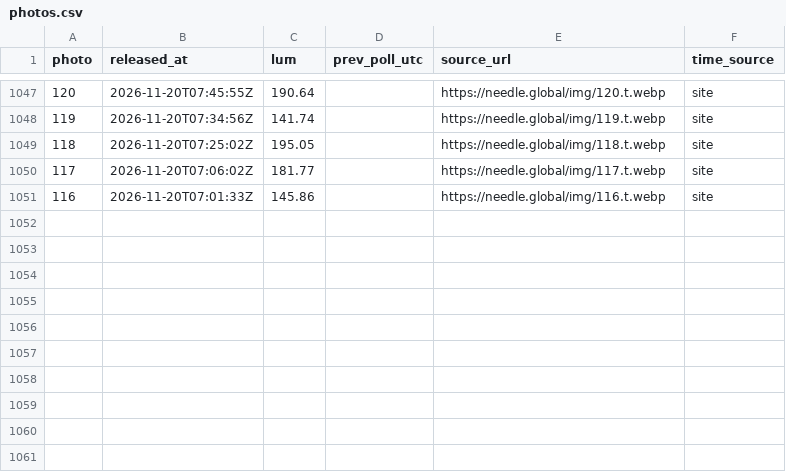
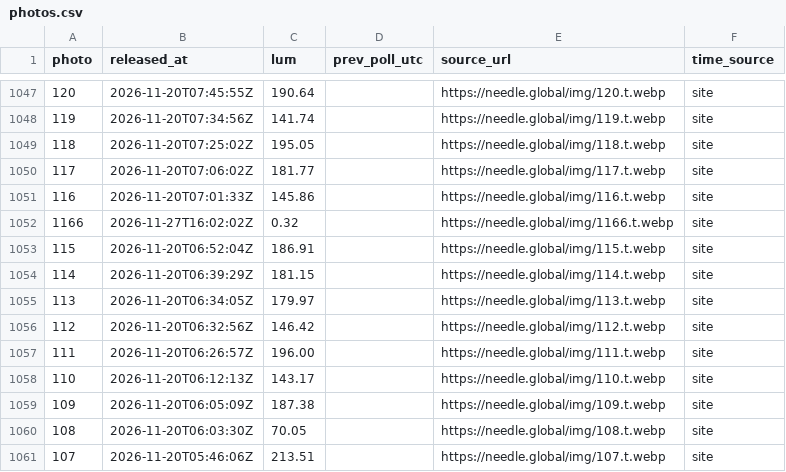
Before and after one commit to jzhang7123-design/needle-watch, a CSV file: data/photos.csv, drawn as a sheet; only a part is shown, gaps mark what is left out; the diff names each change by its address in the sheet, - before the commit and + after, or states it on an @@ line.

Commit message:
watch: update photo log

```diff
--- a/data/photos.csv
+++ b/data/photos.csv
+row 1052: 1166 | 2026-11-27T16:02:02Z | 0.32 |  | https://needle.global/img/1166.t.webp | site
+row 1053: 115 | 2026-11-20T06:52:04Z | 186.91 |  | https://needle.global/img/115.t.webp | site
+row 1054: 114 | 2026-11-20T06:39:29Z | 181.15 |  | https://needle.global/img/114.t.webp | site
+row 1055: 113 | 2026-11-20T06:34:05Z | 179.97 |  | https://needle.global/img/113.t.webp | site
+row 1056: 112 | 2026-11-20T06:32:56Z | 146.42 |  | https://needle.global/img/112.t.webp | site
+row 1057: 111 | 2026-11-20T06:26:57Z | 196.00 |  | https://needle.global/img/111.t.webp | site
+row 1058: 110 | 2026-11-20T06:12:13Z | 143.17 |  | https://needle.global/img/110.t.webp | site
+row 1059: 109 | 2026-11-20T06:05:09Z | 187.38 |  | https://needle.global/img/109.t.webp | site
+row 1060: 108 | 2026-11-20T06:03:30Z | 70.05 |  | https://needle.global/img/108.t.webp | site
+row 1061: 107 | 2026-11-20T05:46:06Z | 213.51 |  | https://needle.global/img/107.t.webp | site
```
Also changed, not shown: 1 other file.
